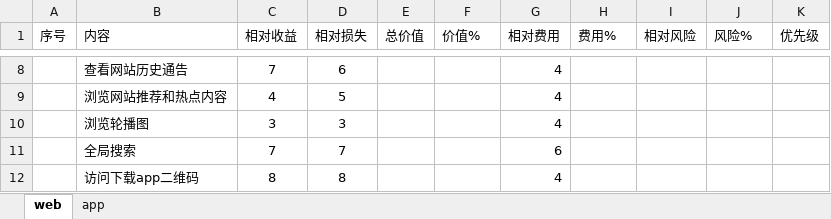
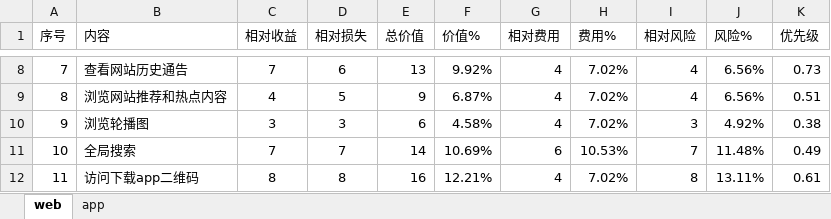
Before and after one commit to boboHh/AssistantTeaching, an Excel workbook: 受控文档/05-需求分析/需求优先级/优先级打分（终）/游客优先级.xlsx, sheet web, drawn as a sheet; only a part is shown, gaps mark what is left out; values as stored, in another font and other column widths than the file's, no borders; the diff covers the shown part only; the diff names each change by its address in the sheet, - before the commit and + after, or states it on an @@ line.

```diff
--- a/受控文档/05-需求分析/需求优先级/优先级打分（终）/游客优先级.xlsx (sheet web)
+++ b/受控文档/05-需求分析/需求优先级/优先级打分（终）/游客优先级.xlsx (sheet web)
-A8 (序号): (empty)
+A8 (序号): 7
-E8 (总价值): (empty)
+E8 (总价值): 13
-F8 (价值%): (empty)
+F8 (价值%): 9.92%
-H8:H10 (费用%): (empty)
+H8:H10 (费用%): 7.02%
-I8:I9 (相对风险): (empty)
+I8:I9 (相对风险): 4
-J8:J9 (风险%): (empty)
+J8:J9 (风险%): 6.56%
-K8 (优先级): (empty)
+K8 (优先级): 0.73
-A9 (序号): (empty)
+A9 (序号): 8
-E9 (总价值): (empty)
+E9 (总价值): 9
-F9 (价值%): (empty)
+F9 (价值%): 6.87%
-K9 (优先级): (empty)
+K9 (优先级): 0.51
-A10 (序号): (empty)
+A10 (序号): 9
-E10 (总价值): (empty)
+E10 (总价值): 6
-F10 (价值%): (empty)
+F10 (价值%): 4.58%
-I10 (相对风险): (empty)
+I10 (相对风险): 3
-J10 (风险%): (empty)
+J10 (风险%): 4.92%
-K10 (优先级): (empty)
+K10 (优先级): 0.38
-A11 (序号): (empty)
+A11 (序号): 10
-E11 (总价值): (empty)
+E11 (总价值): 14
-F11 (价值%): (empty)
+F11 (价值%): 10.69%
-H11 (费用%): (empty)
+H11 (费用%): 10.53%
-I11 (相对风险): (empty)
+I11 (相对风险): 7
-J11 (风险%): (empty)
+J11 (风险%): 11.48%
-K11 (优先级): (empty)
+K11 (优先级): 0.49
-A12 (序号): (empty)
+A12 (序号): 11
-E12 (总价值): (empty)
+E12 (总价值): 16
-F12 (价值%): (empty)
+F12 (价值%): 12.21%
-H12 (费用%): (empty)
+H12 (费用%): 7.02%
-I12 (相对风险): (empty)
+I12 (相对风险): 8
-J12 (风险%): (empty)
+J12 (风险%): 13.11%
-K12 (优先级): (empty)
+K12 (优先级): 0.61
```
Also changed, not shown: 49 edited cells elsewhere in this sheet, sheet app, 受控文档/05-需求分析/需求优先级/优先级打分（终）/学生优先级.xlsx, 受控文档/05-需求分析/需求优先级/优先级打分（终）/教师优先级.xlsx, 5 other files.
